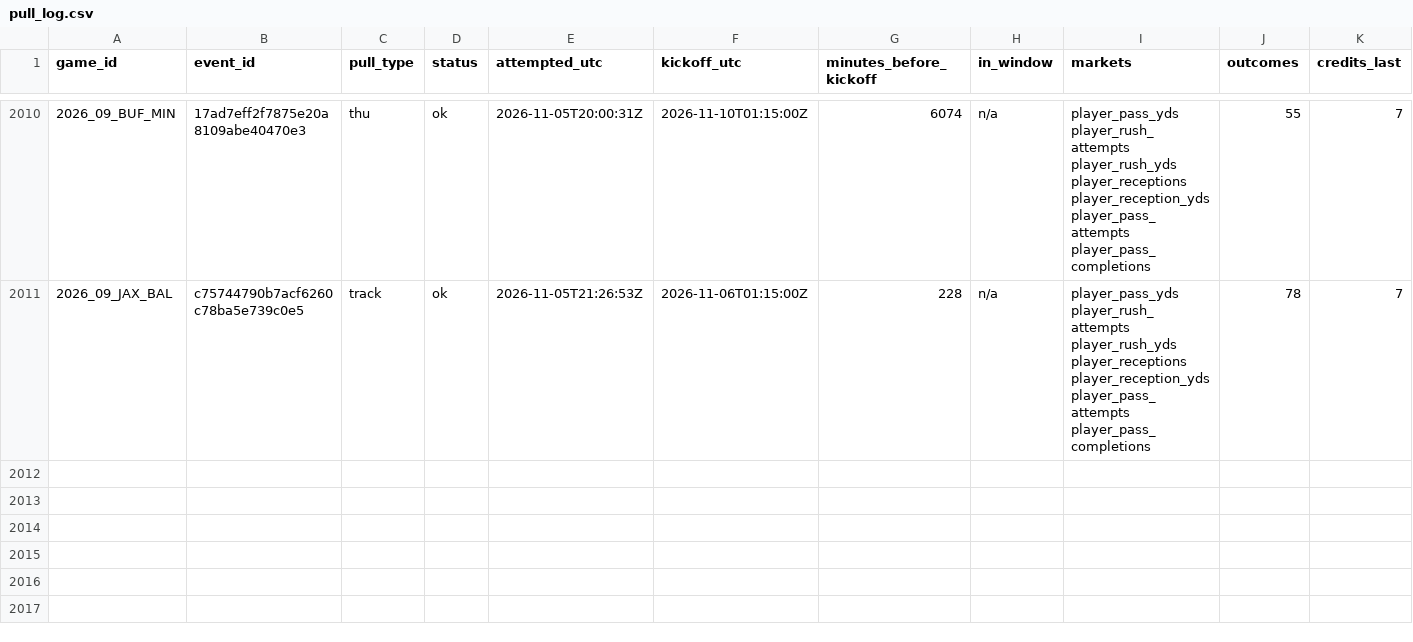
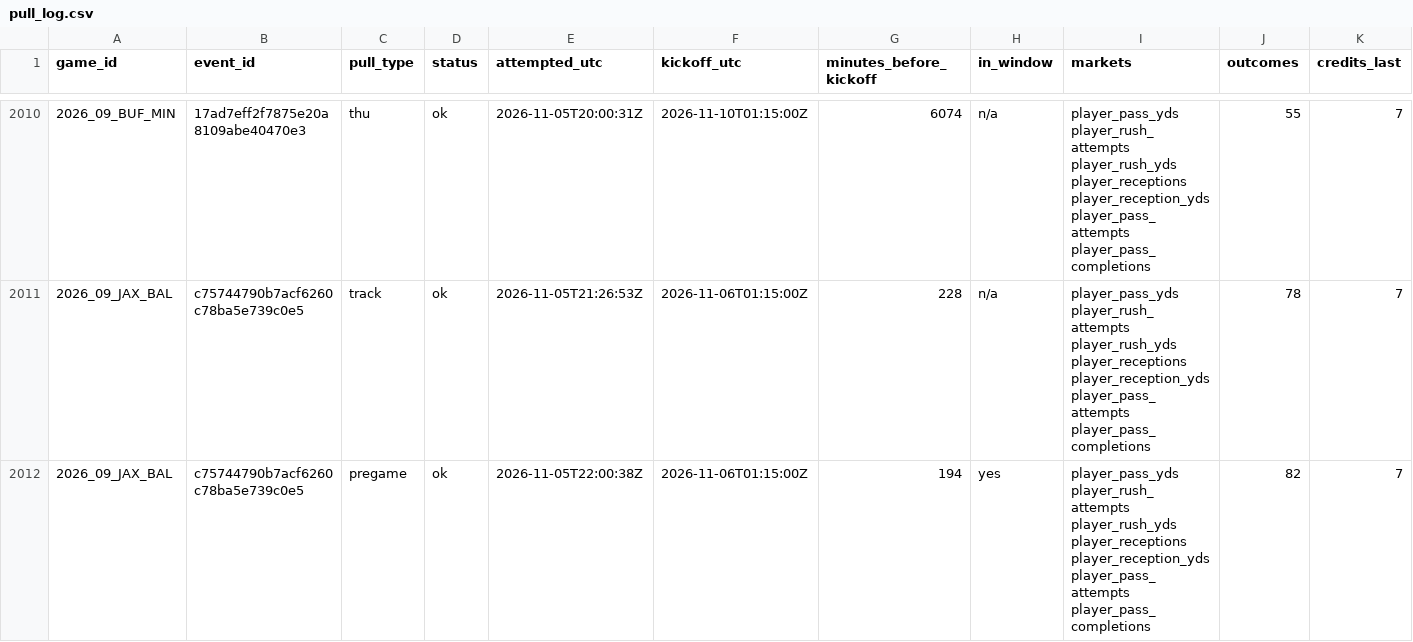
Before and after one commit to mvpeterson0-netizen/NFL-Odds-Tracker, a CSV file: data/pull_log.csv, drawn as a sheet; only a part is shown, gaps mark what is left out; rows hold the shown columns only; the diff names each change by its address in the sheet, - before the commit and + after, or states it on an @@ line.

```diff
--- a/data/pull_log.csv
+++ b/data/pull_log.csv
+row 2012: 2026_09_JAX_BAL | c75744790b7acf6260c78ba5e739c0e5 | pregame | ok | 2026-11-05T22:00:38Z | 2026-11-06T01:15:00Z | 194 | yes | player_pass_yds player_rush_attempts player_rush_yds player_receptions player_reception_yds player_pass_attempts player_pass_completions | 82 | 7
```
Also changed, not shown: data/prop_links.csv, data/runs/2026-11.csv, 9 other files.
